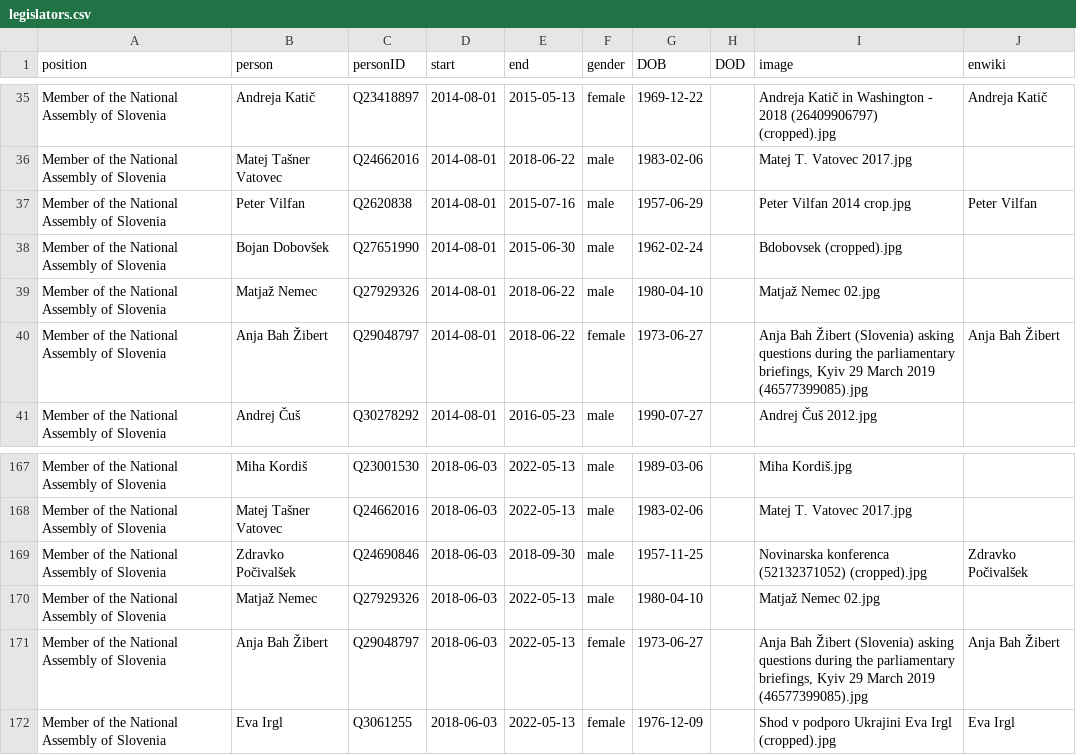
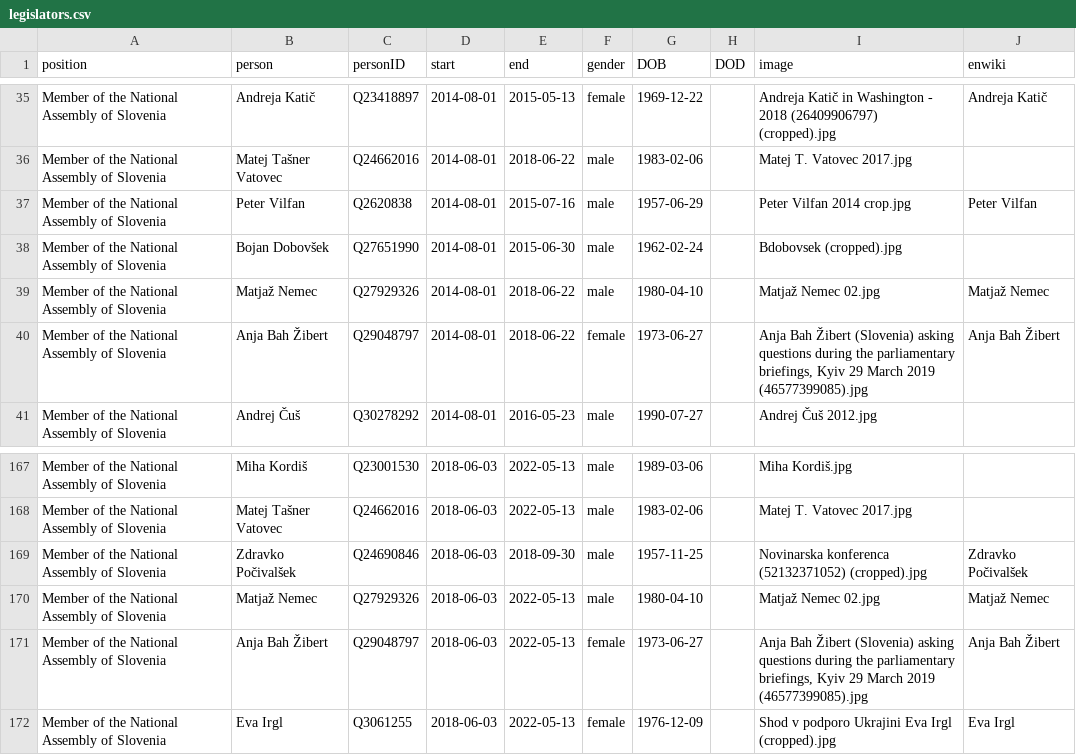
Before and after one commit to every-politician-scrapers/slovenia-cabinet, a CSV file: html/legislators.csv, drawn as a sheet; only a part is shown, gaps mark what is left out.

```diff
--- a/html/legislators.csv
+++ b/html/legislators.csv
@@ -38,3 +38,3 @@ Member of the National Assembly of Slovenia,Peter Vilfan,Q2620838,2014-08-01,201
 Member of the National Assembly of Slovenia,Bojan Dobovšek,Q27651990,2014-08-01,2015-06-30,male,1962-02-24,,Bdobovsek (cropped).jpg,
-Member of the National Assembly of Slovenia,Matjaž Nemec,Q27929326,2014-08-01,2018-06-22,male,1980-04-10,,Matjaž Nemec 02.jpg,
+Member of the National Assembly of Slovenia,Matjaž Nemec,Q27929326,2014-08-01,2018-06-22,male,1980-04-10,,Matjaž Nemec 02.jpg,Matjaž Nemec
 Member of the National Assembly of Slovenia,Anja Bah Žibert,Q29048797,2014-08-01,2018-06-22,female,1973-06-27,,"Anja Bah Žibert (Slovenia) asking questions during the parliamentary briefings, Kyiv 29 March 2019 (46577399085).jpg",Anja Bah Žibert
@@ -169,3 +169,3 @@ Member of the National Assembly of Slovenia,Matej Tašner Vatovec,Q24662016,2018
 Member of the National Assembly of Slovenia,Zdravko Počivalšek,Q24690846,2018-06-03,2018-09-30,male,1957-11-25,,Novinarska konferenca (52132371052) (cropped).jpg,Zdravko Počivalšek
-Member of the National Assembly of Slovenia,Matjaž Nemec,Q27929326,2018-06-03,2022-05-13,male,1980-04-10,,Matjaž Nemec 02.jpg,
+Member of the National Assembly of Slovenia,Matjaž Nemec,Q27929326,2018-06-03,2022-05-13,male,1980-04-10,,Matjaž Nemec 02.jpg,Matjaž Nemec
 Member of the National Assembly of Slovenia,Anja Bah Žibert,Q29048797,2018-06-03,2022-05-13,female,1973-06-27,,"Anja Bah Žibert (Slovenia) asking questions during the parliamentary briefings, Kyiv 29 March 2019 (46577399085).jpg",Anja Bah Žibert
```
Also changed, not shown: 1 other file.
